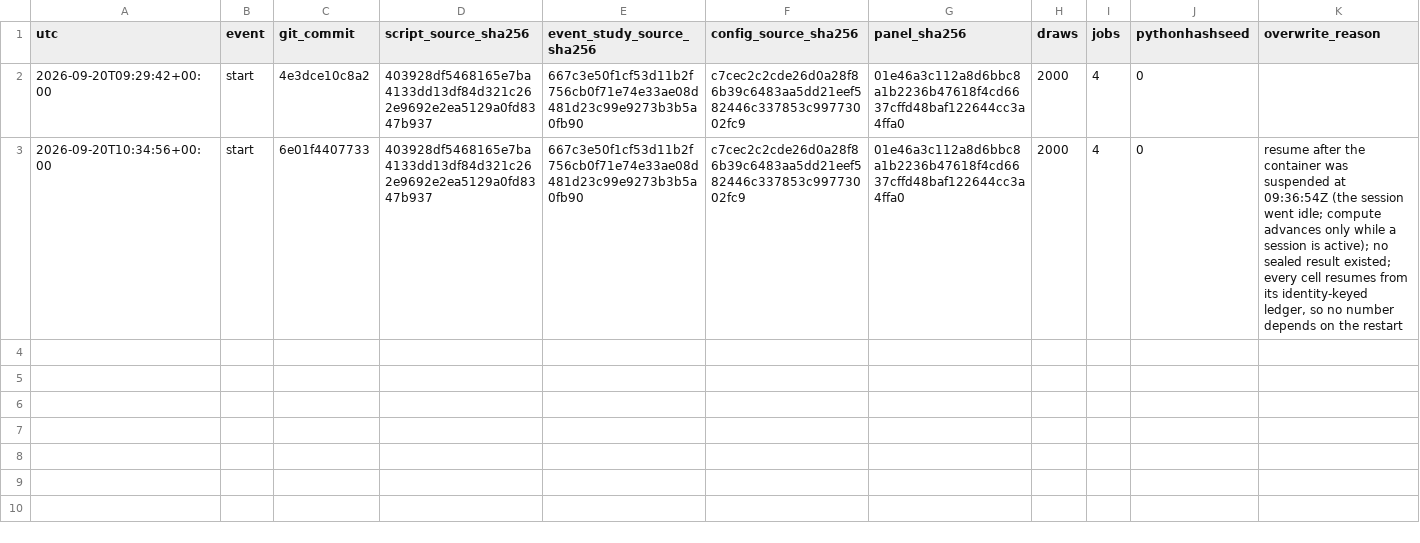
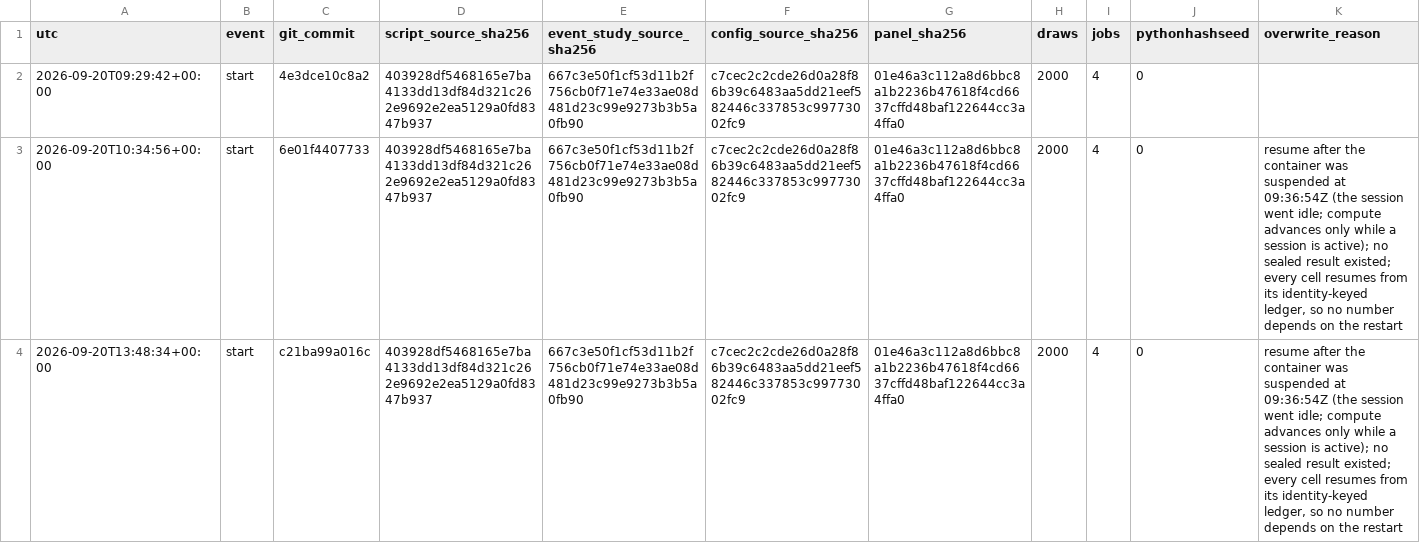
Before and after one commit to AbrahimMahmud/ems-police-awareness, a CSV file: data/reference/confirmatory_run_log.csv, drawn as a sheet; only a part is shown; rows hold the shown columns only; the diff covers the shown part only; the diff names each change by its address in the sheet, - before the commit and + after, or states it on an @@ line.

```diff
--- a/data/reference/confirmatory_run_log.csv
+++ b/data/reference/confirmatory_run_log.csv
+row 4: 2026-09-20T13:48:34+00:00 | start | c21ba99a016c | 403928df5468165e7ba4133dd13df84d321c262e9692e2ea5129a0fd8347b937 | 667c3e50f1cf53d11b2f756cb0f71e74e33ae08d481d23c99e9273b3b5a0fb90 | c7cec2c2cde26d0a28f86b39c6483aa5dd21eef582446c337853c99773002fc9 | 01e46a3c112a8d6bbc8a1b2236b47618f4cd6637cffd48baf122644cc3a4ffa0 | 2000 | 4 | 0 | resume after the container was suspended at 09:36:54Z (the session went idle; compute advances only while a session is active); no sealed result existed; every cell resumes from its identity-keyed ledger, so no number depends on the restart
```
Also changed, not shown: 1 added row elsewhere in this file, 2 other files.
